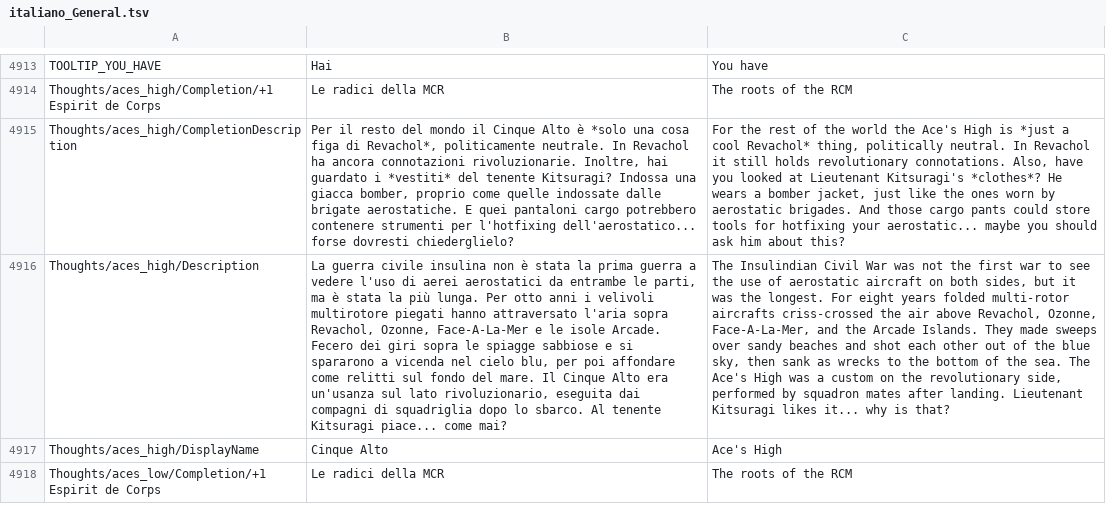
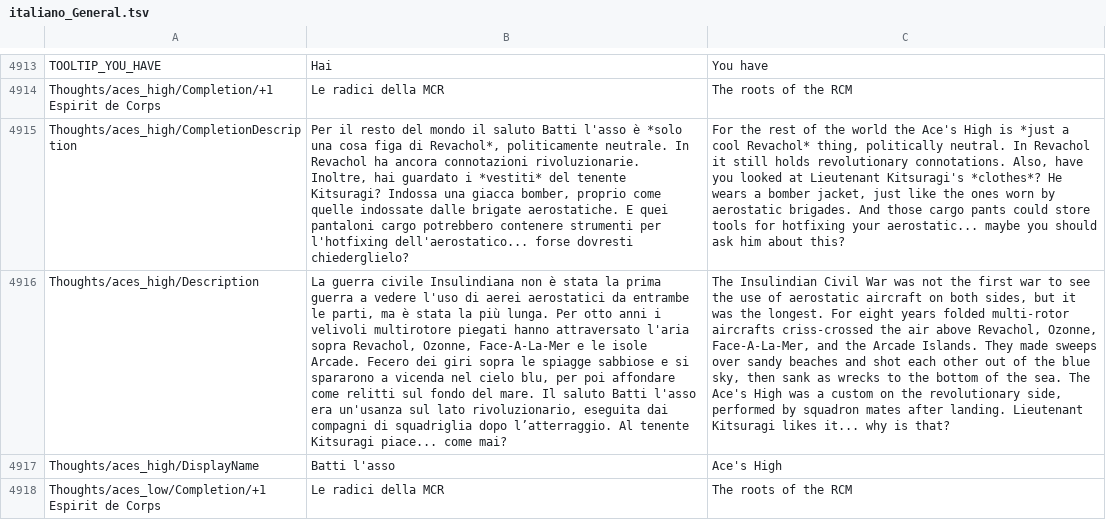
Before and after one commit to SpheralComa441/disco-elysium-traduzione-italiana, a TSV file: traduzione/italiano_General.tsv, drawn as a sheet; only a part is shown, gaps mark what is left out; the diff covers the shown part only; the diff names each change by its address in the sheet, - before the commit and + after, or states it on an @@ line.

```diff
--- a/traduzione/italiano_General.tsv
+++ b/traduzione/italiano_General.tsv
-B4915: …mondo il Cinque Alto è *solo…
+B4915: …mondo il saluto Batti l'asso è *solo…
-B4916: …guerra civile insulina non è stata la prima guerra a vedere l'uso di aerei aerostatici da entrambe le parti, ma è stata la più lunga. Per otto anni i velivoli multirotore piegati hanno attraversato l'aria sopra Revachol, Ozonne, Face-A-La-Mer e le isole Arcade. Fecero dei giri sopra le spiagge sabbiose e si spararono a vicenda nel cielo blu, per poi affondare come relitti sul fondo del mare. Il Cinque Alto era un'usanza sul lato rivoluzionario, eseguita dai compagni di squadriglia dopo lo sbarco. Al tenente…
+B4916: …guerra civile Insulindiana non è stata la prima guerra a vedere l'uso di aerei aerostatici da entrambe le parti, ma è stata la più lunga. Per otto anni i velivoli multirotore piegati hanno attraversato l'aria sopra Revachol, Ozonne, Face-A-La-Mer e le isole Arcade. Fecero dei giri sopra le spiagge sabbiose e si spararono a vicenda nel cielo blu, per poi affondare come relitti sul fondo del mare. Il saluto Batti l'asso era un'usanza sul lato rivoluzionario, eseguita dai compagni di squadriglia dopo l’atterraggio. Al tenente…
-B4917: Cinque Alto
+B4917: Batti l'asso
```
Also changed, not shown: 67 edited cells elsewhere in this file, 1 other file.
